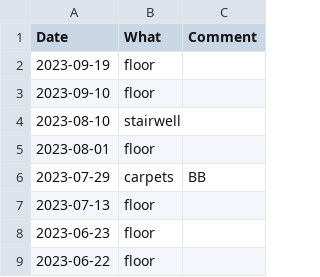
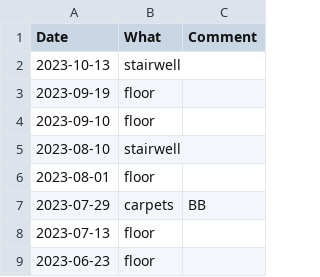
Before and after one commit to mkohlhaas/Cleaning-Protocol, a CSV file: cp.csv, drawn as a sheet; only a part is shown; the shorter side is filled out with more unchanged rows; the diff names each change by its address in the sheet, - before the commit and + after, or states it on an @@ line.

Commit message:
finishes September 2023.

```diff
--- a/cp.csv
+++ b/cp.csv
+row 2: 2023-10-13 | stairwell
```
